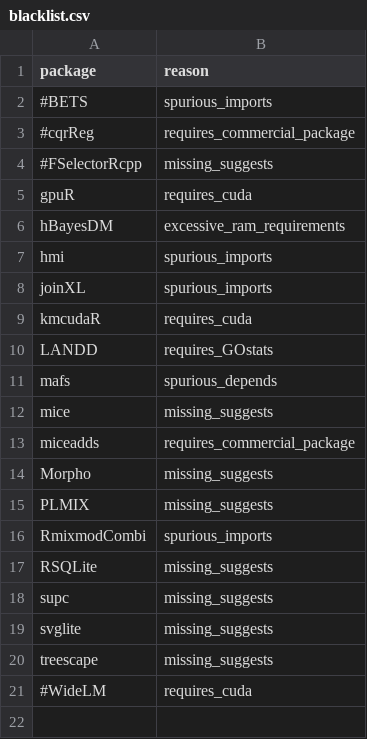
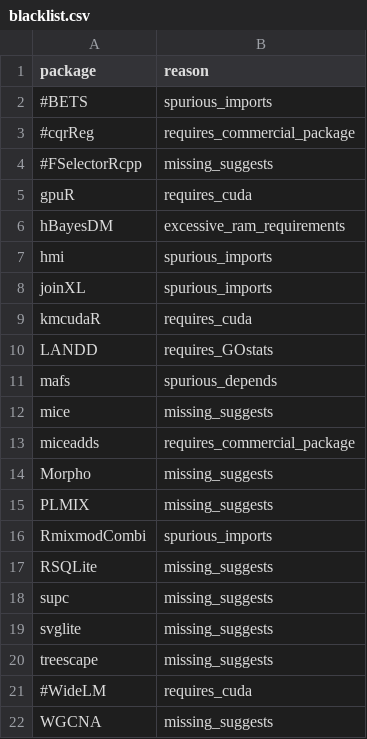
Before and after one commit to RcppCore/rcpp-logs, a CSV file: data/blacklist.csv, drawn as a sheet; the diff names each change by its address in the sheet, - before the commit and + after, or states it on an @@ line.

Commit message:
Rcpp 0.12.11.5 on 10 Jul 2017, expanded blacklist

```diff
--- a/data/blacklist.csv
+++ b/data/blacklist.csv
+row 22: WGCNA | missing_suggests
```
Also changed, not shown: 4 other files.
